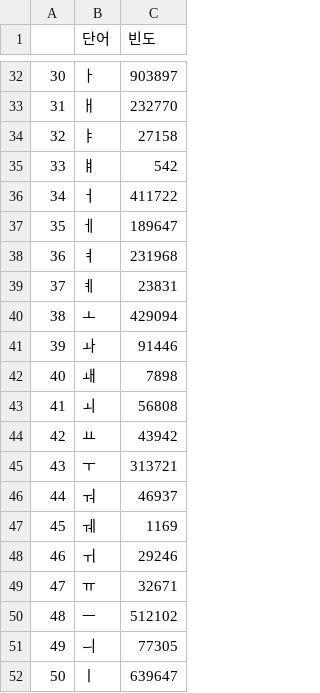
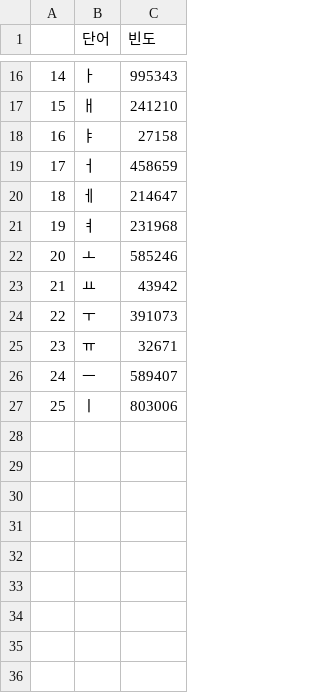
Before and after one commit to PowerProgrammer05/HAS_Archive, a CSV file: 2-2/선대수행/datas/all_count.csv, drawn as a sheet; only a part is shown, gaps mark what is left out; removed rows and columns are numbered as before the commit, all else as after; the diff covers the shown part only; the diff names each change by its address in the sheet, - before the commit and + after, or states it on an @@ line.

```diff
--- a/2-2/선대수행/datas/all_count.csv
+++ b/2-2/선대수행/datas/all_count.csv
@@ column A renumbered from row 3 down @@
-C16 (빈도): 903897
+C16 (빈도): 995343
-C17 (빈도): 232770
+C17 (빈도): 241210
-row 35: 33 | ㅒ | 542
-C19 (빈도): 411722
+C19 (빈도): 458659
-C20 (빈도): 189647
+C20 (빈도): 214647
-row 39: 37 | ㅖ | 23831
-C22 (빈도): 429094
+C22 (빈도): 585246
-row 41: 39 | ㅘ | 91446
-row 42: 40 | ㅙ | 7898
-row 43: 41 | ㅚ | 56808
-C24 (빈도): 313721
+C24 (빈도): 391073
-row 46: 44 | ㅝ | 46937
-row 47: 45 | ㅞ | 1169
-row 48: 46 | ㅟ | 29246
-C26 (빈도): 512102
+C26 (빈도): 589407
-row 51: 49 | ㅢ | 77305
-C27 (빈도): 639647
+C27 (빈도): 803006
```
Also changed, not shown: 16 removed rows and 11 edited cells elsewhere in this file, 2-2/선대수행/datas/all_raw_weight.csv, 2-2/선대수행/datas/high_count.csv, 7 other files.
